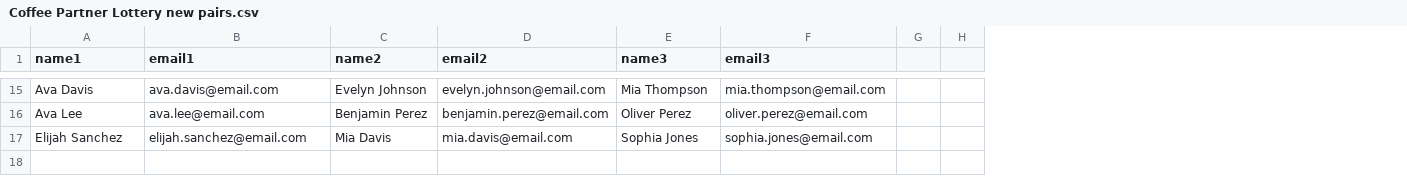
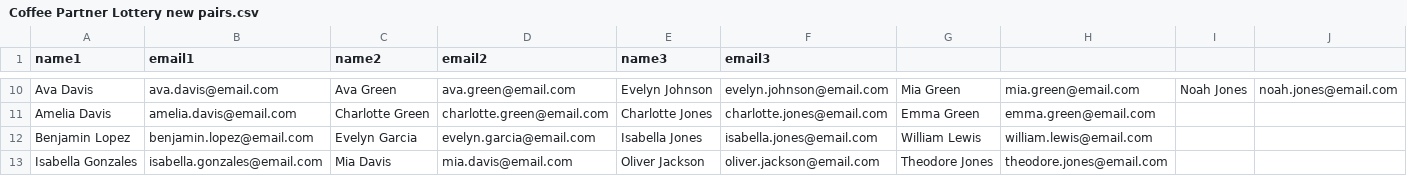
Before and after one commit to ajruben/coffee_project, a CSV file: Coffee Partner Lottery new pairs.csv, drawn as a sheet; only a part is shown, gaps mark what is left out; removed rows and columns are numbered as before the commit, all else as after; the diff covers the shown part only; the diff names each change by its address in the sheet, - before the commit and + after, or states it on an @@ line.

```diff
--- a/Coffee Partner Lottery new pairs.csv
+++ b/Coffee Partner Lottery new pairs.csv
-column G, empty
-column H, empty
+column G, row 10: Mia Green; row 13: Theodore Jones
+column H, row 10: mia.green@email.com; row 13: theodore.jones@email.com
+column I, row 10: Noah Jones
+column J, row 10: noah.jones@email.com
-C10 (name2): Evelyn Johnson
+C10 (name2): Ava Green
-D10 (email2): evelyn.johnson@email.com
+D10 (email2): ava.green@email.com
-E10 (name3): Mia Thompson
+E10 (name3): Evelyn Johnson
-F10 (email3): mia.thompson@email.com
+F10 (email3): evelyn.johnson@email.com
-row 16: Ava Lee | ava.lee@email.com | Benjamin Perez | benjamin.perez@email.com | Oliver Perez | oliver.perez@email.com
+row 11: Amelia Davis | amelia.davis@email.com | Charlotte Green | charlotte.green@email.com | Charlotte Jones | charlotte.jones@email.com | Emma Green | emma.green@email.com
+row 12: Benjamin Lopez | benjamin.lopez@email.com | Evelyn Garcia | evelyn.garcia@email.com | Isabella Jones | isabella.jones@email.com | William Lewis | william.lewis@email.com
-A13 (name1): Elijah Sanchez
+A13 (name1): Isabella Gonzales
-B13 (email1): elijah.sanchez@email.com
+B13 (email1): isabella.gonzales@email.com
-E13 (name3): Sophia Jones
+E13 (name3): Oliver Jackson
-F13 (email3): sophia.jones@email.com
+F13 (email3): oliver.jackson@email.com
```
Also changed, not shown: 5 added rows, 10 removed rows and 12 edited cells elsewhere in this file, Coffee Partner Lottery all pairs.csv, 2 other files.
